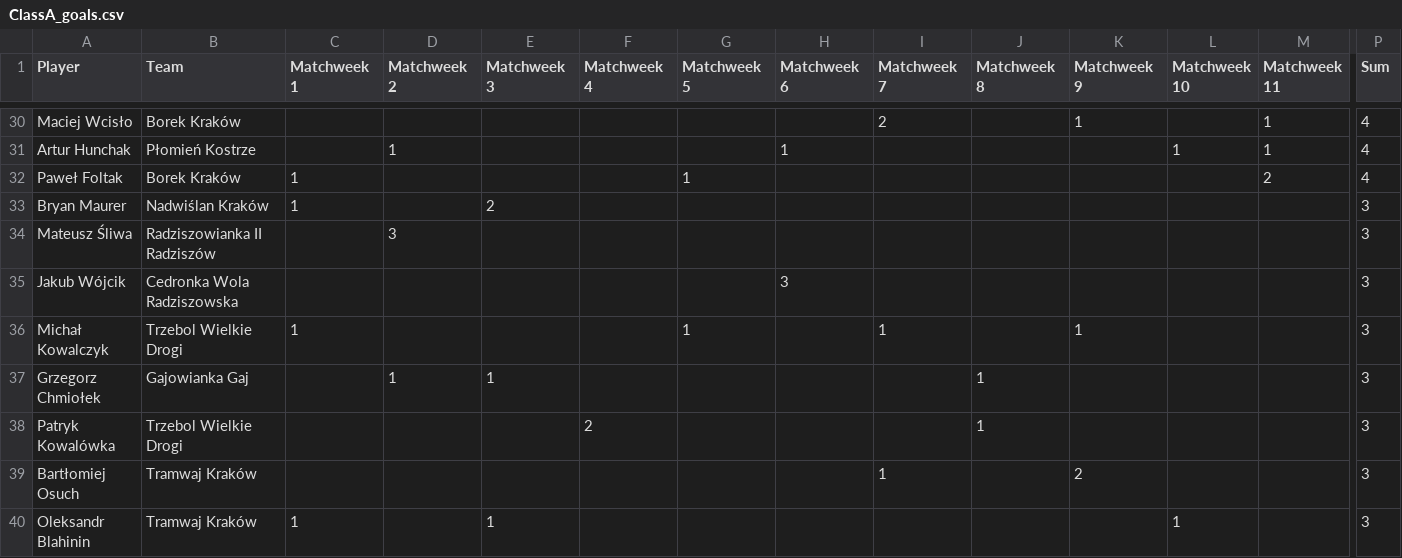
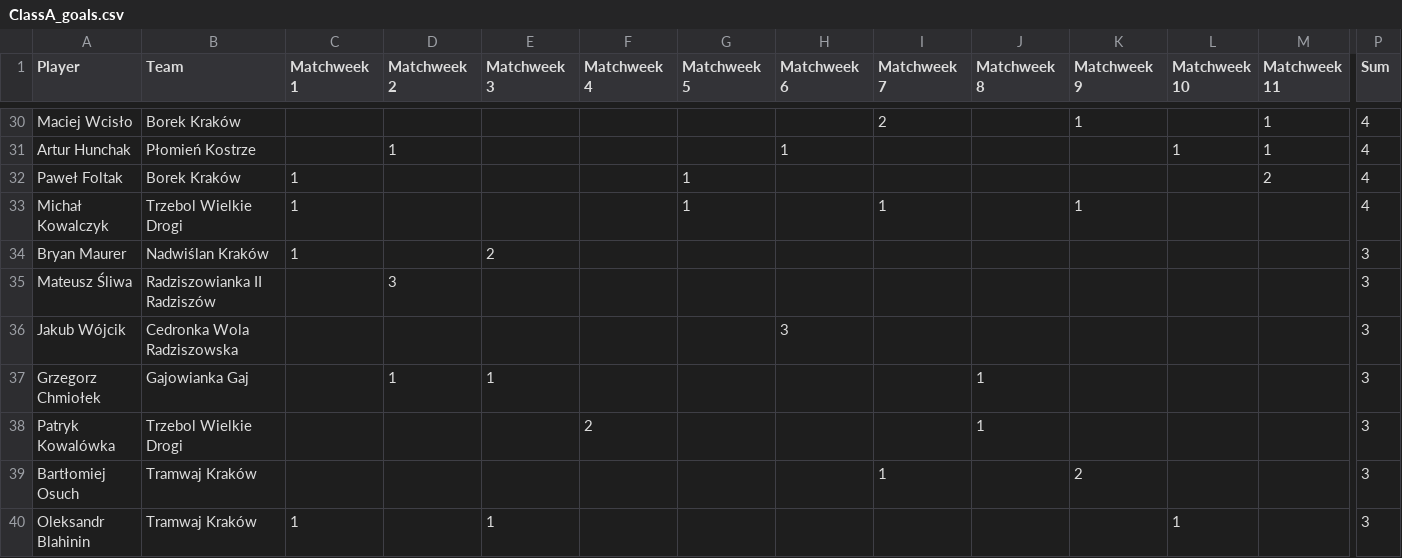
Before and after one commit to MSI17819/Streamlit-Football-Table-App, a CSV file: ClassA_goals.csv, drawn as a sheet; only a part is shown, gaps mark what is left out; removed rows and columns are numbered as before the commit, all else as after; rows hold the shown columns only; the diff names each change by its address in the sheet, - before the commit and + after, or states it on an @@ line.

Commit message:
Add files via upload

```diff
--- a/ClassA_goals.csv
+++ b/ClassA_goals.csv
+row 33: Michał Kowalczyk | Trzebol Wielkie Drogi | 1 |  |  |  | 1 |  | 1 |  | 1 |  |  | 4
-row 36: Michał Kowalczyk | Trzebol Wielkie Drogi | 1 |  |  |  | 1 |  | 1 |  | 1 |  |  | 3
```
